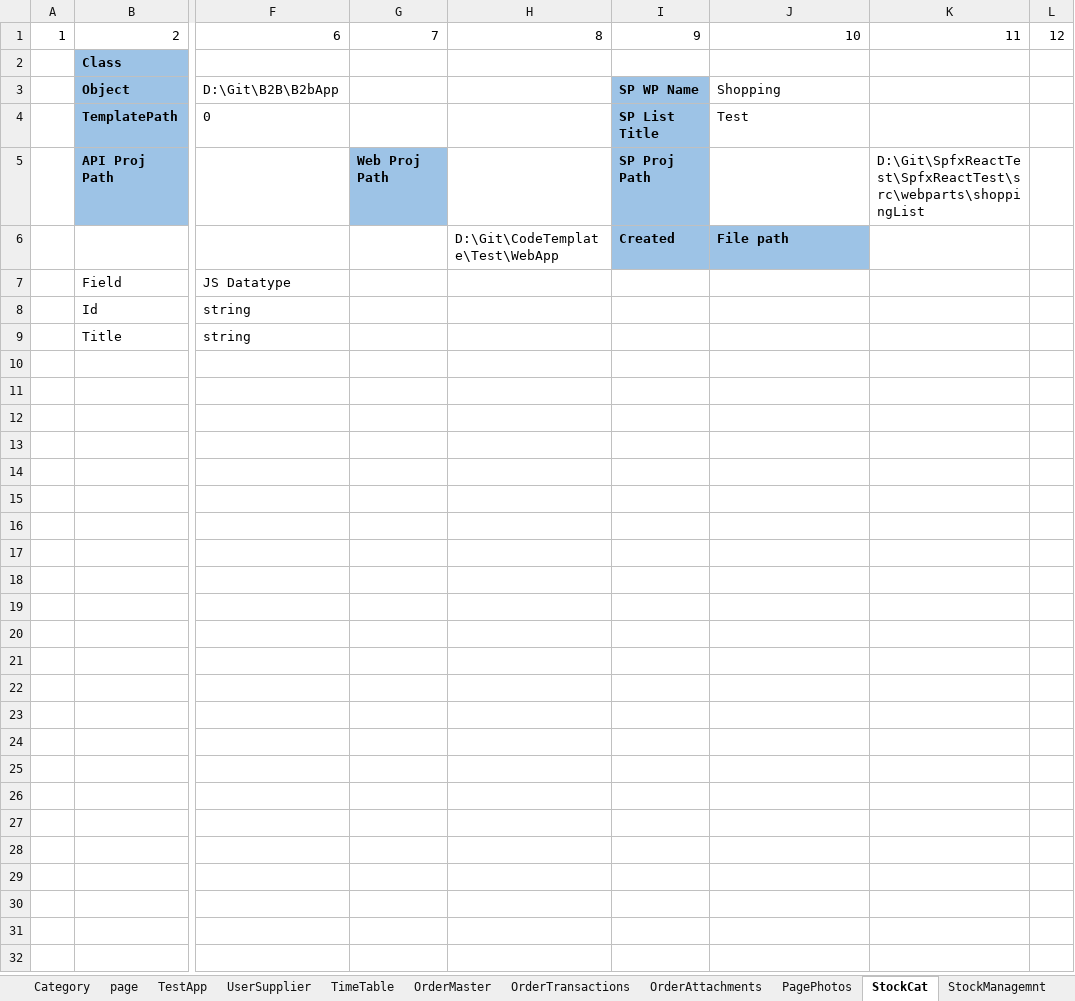
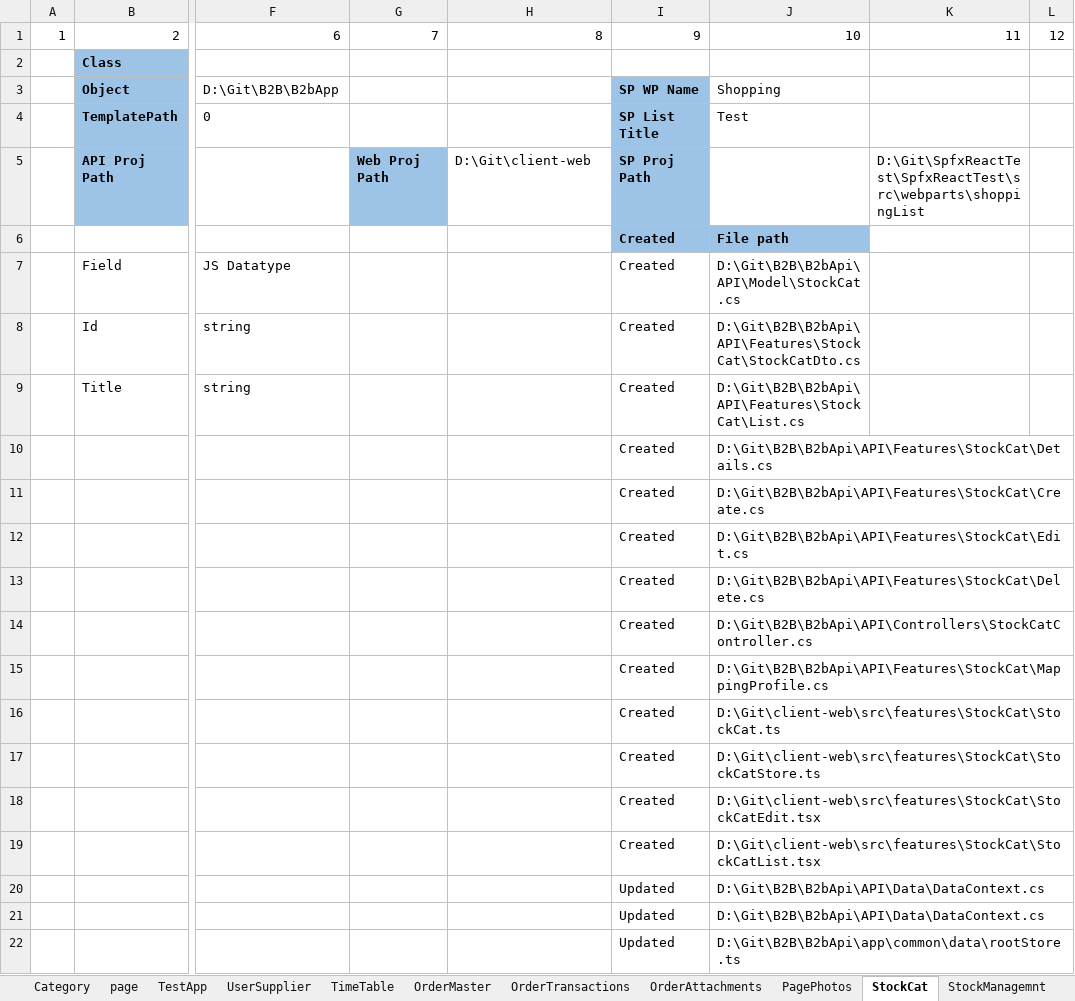
Before and after one commit to shaijukumar/CodeTemplate, an Excel workbook: db_macro.xlsm, sheet StockCat, drawn as a sheet; only a part is shown, gaps mark what is left out; values as stored, in another font and other column widths than the file's, no borders; table styles not drawn; rows hold the shown columns only; the diff names each change by its address in the sheet, - before the commit and + after, or states it on an @@ line.

```diff
--- a/db_macro.xlsm (sheet StockCat)
+++ b/db_macro.xlsm (sheet StockCat)
-H5: (empty)
+H5: D:\Git\client-web
-H6: D:\Git\CodeTemplate\Test\WebApp
+H6: (empty)
-I7:I9: (empty)
+I7:I9: Created
-J7: (empty)
+J7: D:\Git\B2B\B2bApi\API\Model\StockCat.cs
-J8: (empty)
+J8: D:\Git\B2B\B2bApi\API\Features\StockCat\StockCatDto.cs
-J9: (empty)
+J9: D:\Git\B2B\B2bApi\API\Features\StockCat\List.cs
+row 10:  |  |  |  |  | Created | D:\Git\B2B\B2bApi\API\Features\StockCat\Details.cs
+row 11:  |  |  |  |  | Created | D:\Git\B2B\B2bApi\API\Features\StockCat\Create.cs
+row 12:  |  |  |  |  | Created | D:\Git\B2B\B2bApi\API\Features\StockCat\Edit.cs
+row 13:  |  |  |  |  | Created | D:\Git\B2B\B2bApi\API\Features\StockCat\Delete.cs
+row 14:  |  |  |  |  | Created | D:\Git\B2B\B2bApi\API\Controllers\StockCatController.cs
+row 15:  |  |  |  |  | Created | D:\Git\B2B\B2bApi\API\Features\StockCat\MappingProfile.cs
+row 16:  |  |  |  |  | Created | D:\Git\client-web\src\features\StockCat\StockCat.ts
+row 17:  |  |  |  |  | Created | D:\Git\client-web\src\features\StockCat\StockCatStore.ts
+row 18:  |  |  |  |  | Created | D:\Git\client-web\src\features\StockCat\StockCatEdit.tsx
+row 19:  |  |  |  |  | Created | D:\Git\client-web\src\features\StockCat\StockCatList.tsx
+row 20:  |  |  |  |  | Updated | D:\Git\B2B\B2bApi\API\Data\DataContext.cs
+row 21:  |  |  |  |  | Updated | D:\Git\B2B\B2bApi\API\Data\DataContext.cs
+row 22:  |  |  |  |  | Updated | D:\Git\B2B\B2bApi\app\common\data\rootStore.ts
```
Also changed, not shown: 10 other files.
